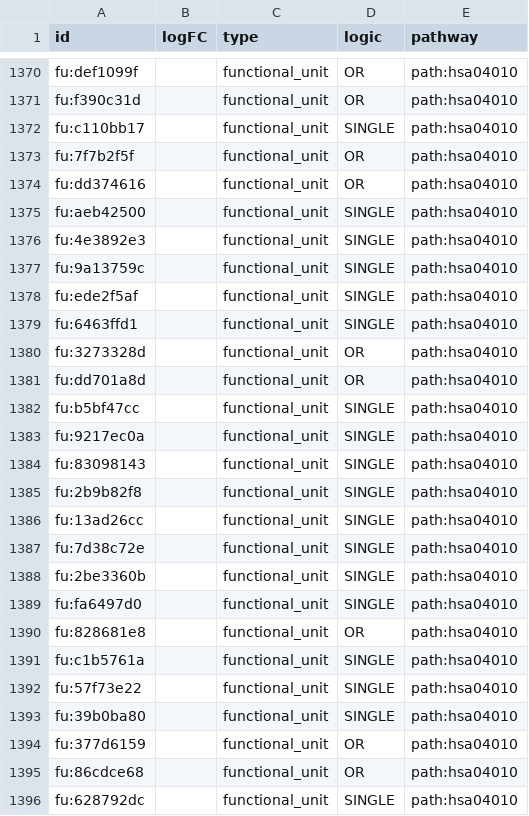
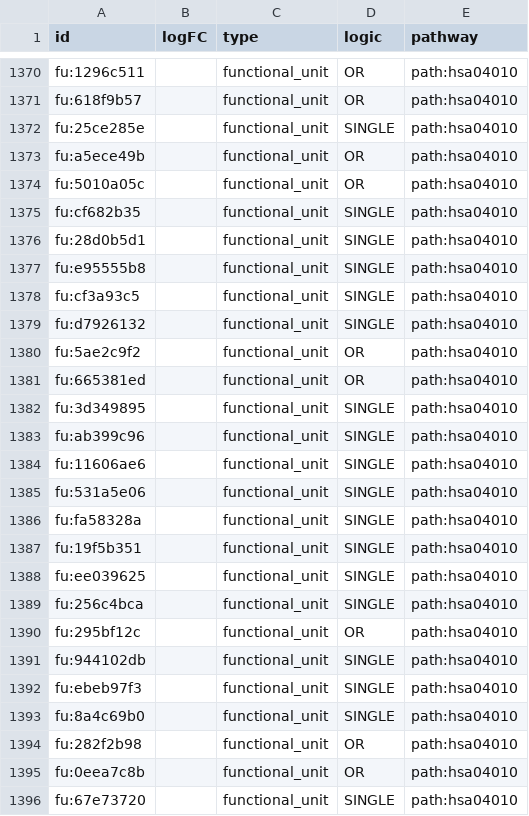
Before and after one commit to datasci4health/datasci4health.github.io, a CSV file: networks/microRNA/cytoscape/limma_pathway/nodes-microRNA-mRNA-type-expression.csv, drawn as a sheet; only a part is shown, gaps mark what is left out; the diff covers the shown part only; the diff names each change by its address in the sheet, - before the commit and + after, or states it on an @@ line.

```diff
--- a/networks/microRNA/cytoscape/limma_pathway/nodes-microRNA-mRNA-type-expression.csv
+++ b/networks/microRNA/cytoscape/limma_pathway/nodes-microRNA-mRNA-type-expression.csv
-A1370 (id): fu:def1099f
+A1370 (id): fu:1296c511
-A1371 (id): fu:f390c31d
+A1371 (id): fu:618f9b57
-A1372 (id): fu:c110bb17
+A1372 (id): fu:25ce285e
-A1373 (id): fu:7f7b2f5f
+A1373 (id): fu:a5ece49b
-A1374 (id): fu:dd374616
+A1374 (id): fu:5010a05c
-A1375 (id): fu:aeb42500
+A1375 (id): fu:cf682b35
-A1376 (id): fu:4e3892e3
+A1376 (id): fu:28d0b5d1
-A1377 (id): fu:9a13759c
+A1377 (id): fu:e95555b8
-A1378 (id): fu:ede2f5af
+A1378 (id): fu:cf3a93c5
-A1379 (id): fu:6463ffd1
+A1379 (id): fu:d7926132
-A1380 (id): fu:3273328d
+A1380 (id): fu:5ae2c9f2
-A1381 (id): fu:dd701a8d
+A1381 (id): fu:665381ed
-A1382 (id): fu:b5bf47cc
+A1382 (id): fu:3d349895
-A1383 (id): fu:9217ec0a
+A1383 (id): fu:ab399c96
-A1384 (id): fu:83098143
+A1384 (id): fu:11606ae6
-A1385 (id): fu:2b9b82f8
+A1385 (id): fu:531a5e06
-A1386 (id): fu:13ad26cc
+A1386 (id): fu:fa58328a
-A1387 (id): fu:7d38c72e
+A1387 (id): fu:19f5b351
-A1388 (id): fu:2be3360b
+A1388 (id): fu:ee039625
-A1389 (id): fu:fa6497d0
+A1389 (id): fu:256c4bca
-A1390 (id): fu:828681e8
+A1390 (id): fu:295bf12c
-A1391 (id): fu:c1b5761a
+A1391 (id): fu:944102db
-A1392 (id): fu:57f73e22
+A1392 (id): fu:ebeb97f3
-A1393 (id): fu:39b0ba80
+A1393 (id): fu:8a4c69b0
-A1394 (id): fu:377d6159
+A1394 (id): fu:282f2b98
-A1395 (id): fu:86cdce68
+A1395 (id): fu:0eea7c8b
-A1396 (id): fu:628792dc
+A1396 (id): fu:67e73720
```
Also changed, not shown: 95 edited cells elsewhere in this file, networks/microRNA/cytoscape/limma_pathway/edges-microRNA-mRNA-relation.csv, 16 other files.
